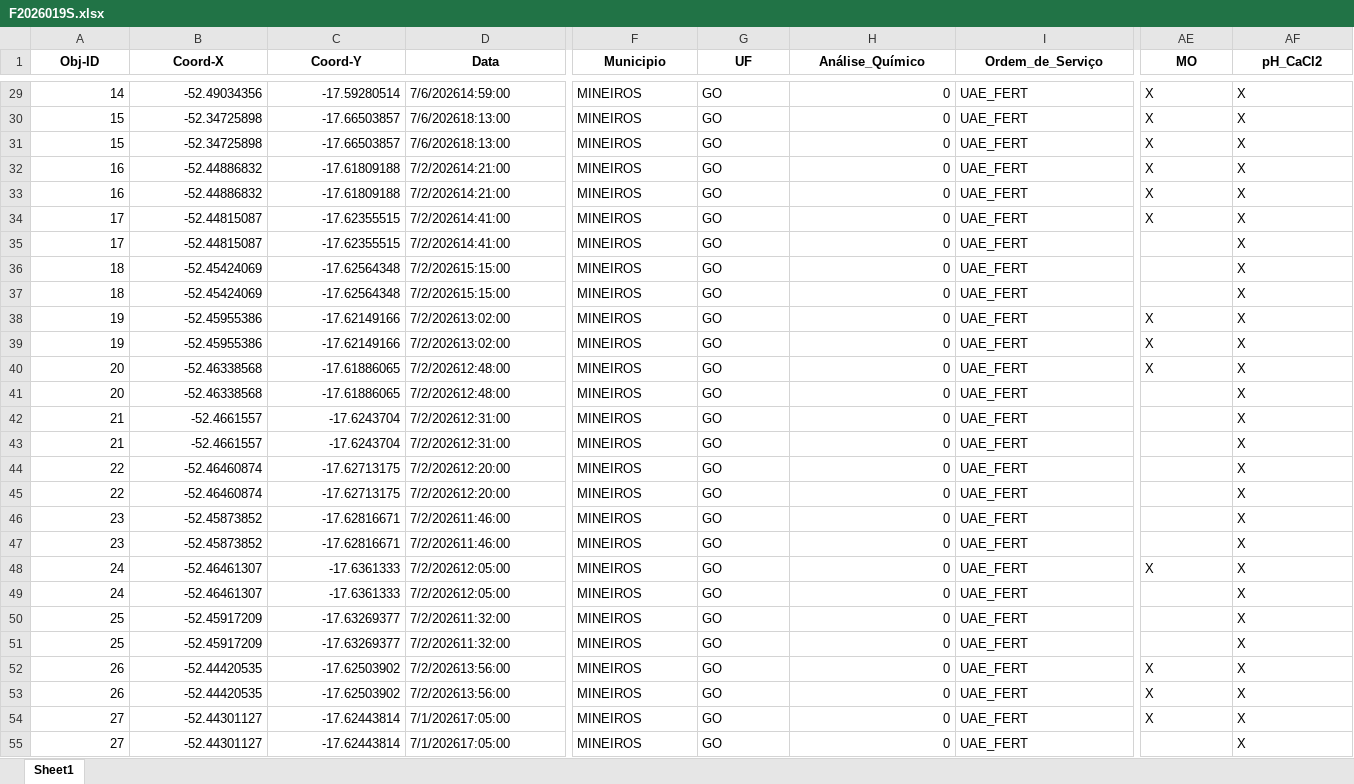
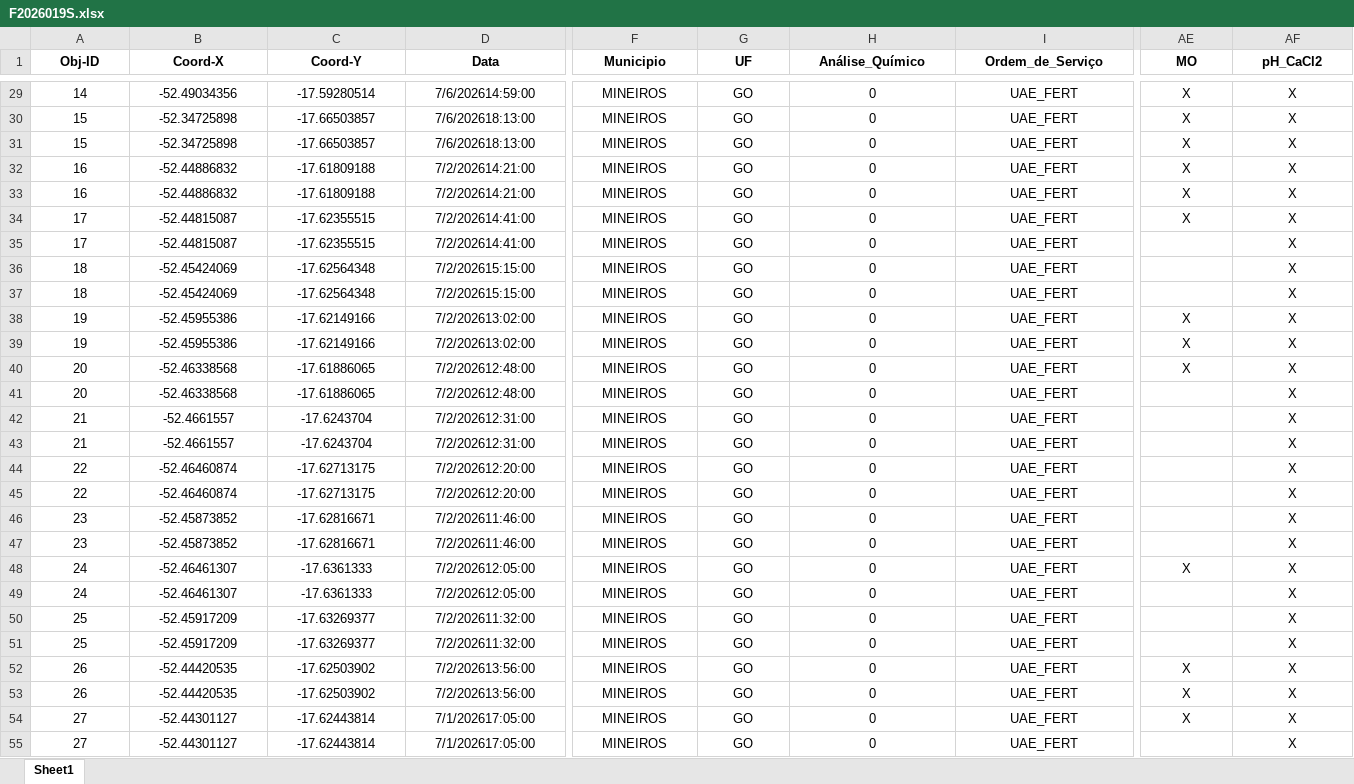
Before and after one commit to agrorobotica-miguelsantos/Dashoboard_ATVOS, an Excel workbook: pedidos/F2026019S.xlsx, sheet Sheet1, drawn as a sheet; only a part is shown, gaps mark what is left out; values as stored, in another font and other column widths than the file's, no borders; the diff covers the shown part only; the diff names each change by its address in the sheet, - before the commit and + after, or states it on an @@ line.

```diff
--- a/pedidos/F2026019S.xlsx (sheet Sheet1)
+++ b/pedidos/F2026019S.xlsx (sheet Sheet1)
-A29:C55 alignment: right
+A29:C55 alignment: center
-D29:D55 alignment: left
+D29:D55 alignment: center
-F29:G55 alignment: left
+F29:G55 alignment: center
-H29:H55 alignment: right
+H29:H55 alignment: center
-I29:I55 alignment: left
+I29:I55 alignment: center
-AE29:AF34 alignment: left
+AE29:AF34 alignment: center
-AF35:AF37 alignment: left
+AF35:AF37 alignment: center
-AE38:AF40 alignment: left
+AE38:AF40 alignment: center
-AF41:AF47 alignment: left
+AF41:AF47 alignment: center
-AE48:AF48 alignment: left
+AE48:AF48 alignment: center
-AF49:AF51 alignment: left
+AF49:AF51 alignment: center
-AE52:AF54 alignment: left
+AE52:AF54 alignment: center
-AF55 alignment: left
+AF55 alignment: center
```
Also changed, not shown: cell formats elsewhere in this sheet.
